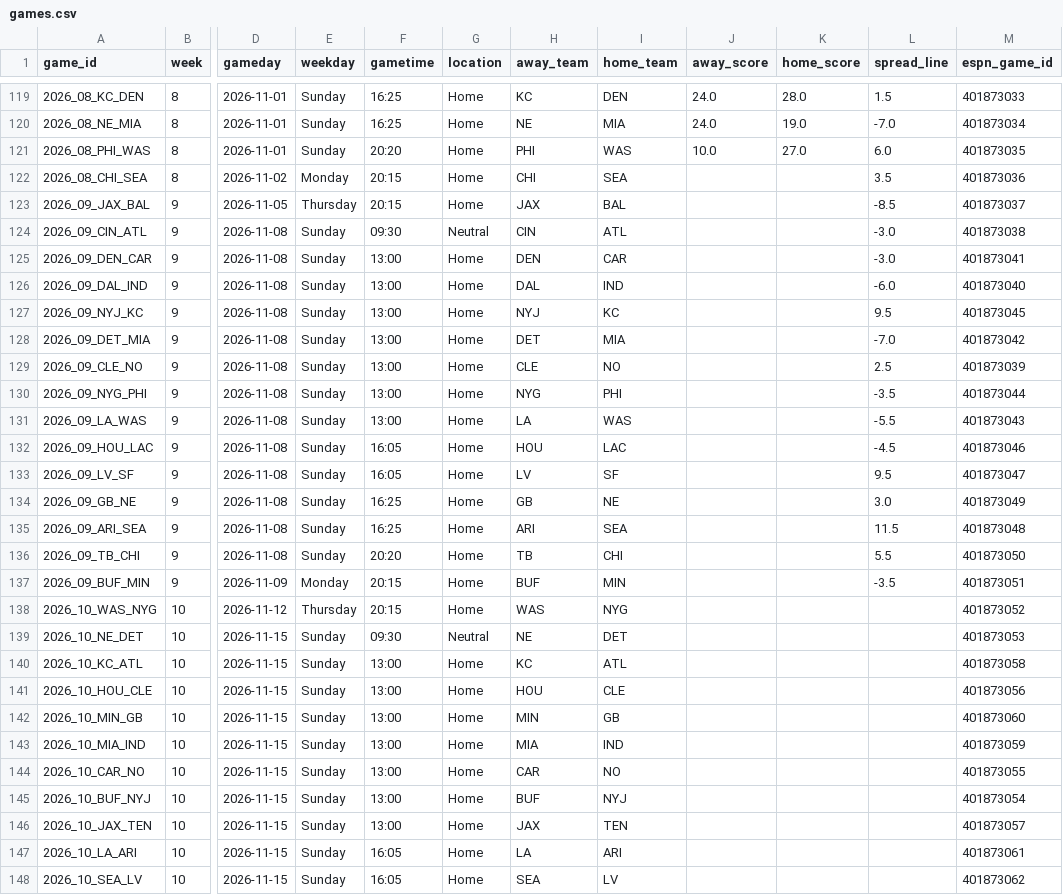
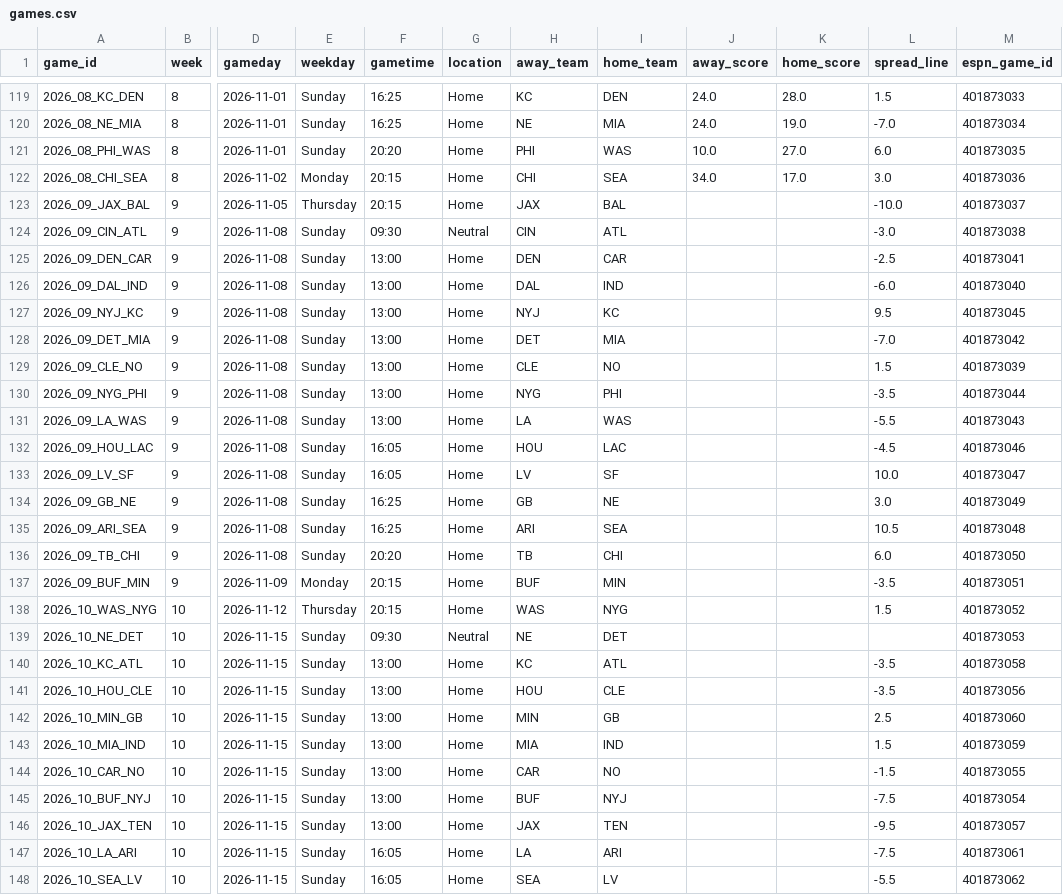
Before and after one commit to jasondchew/nfl-derby-26-27, a CSV file: data/games.csv, drawn as a sheet; only a part is shown, gaps mark what is left out; the diff covers the shown part only; the diff names each change by its address in the sheet, - before the commit and + after, or states it on an @@ line.

```diff
--- a/data/games.csv
+++ b/data/games.csv
-J122 (away_score): (empty)
+J122 (away_score): 34.0
-K122 (home_score): (empty)
+K122 (home_score): 17.0
-L122 (spread_line): 3.5
+L122 (spread_line): 3.0
-L123 (spread_line): -8.5
+L123 (spread_line): -10.0
-L125 (spread_line): -3.0
+L125 (spread_line): -2.5
-L129 (spread_line): 2.5
+L129 (spread_line): 1.5
-L133 (spread_line): 9.5
+L133 (spread_line): 10.0
-L135 (spread_line): 11.5
+L135 (spread_line): 10.5
-L136 (spread_line): 5.5
+L136 (spread_line): 6.0
-L138 (spread_line): (empty)
+L138 (spread_line): 1.5
-L140:L141 (spread_line): (empty)
+L140:L141 (spread_line): -3.5
-L142 (spread_line): (empty)
+L142 (spread_line): 2.5
-L143 (spread_line): (empty)
+L143 (spread_line): 1.5
-L144 (spread_line): (empty)
+L144 (spread_line): -1.5
-L145 (spread_line): (empty)
+L145 (spread_line): -7.5
-L146 (spread_line): (empty)
+L146 (spread_line): -9.5
-L147 (spread_line): (empty)
+L147 (spread_line): -7.5
-L148 (spread_line): (empty)
+L148 (spread_line): -5.5
```
Also changed, not shown: 3 edited cells elsewhere in this file, 1 other file.
